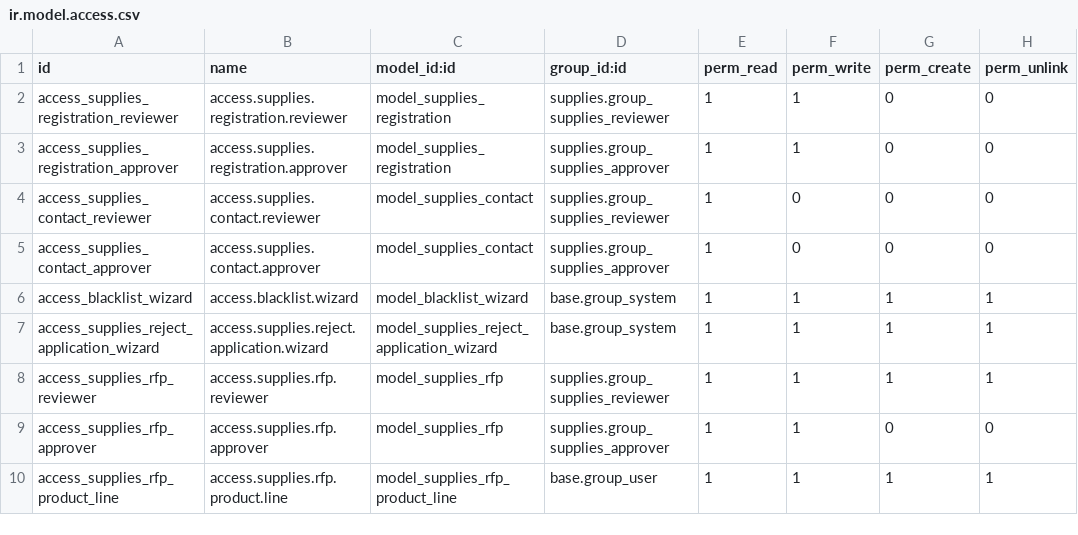
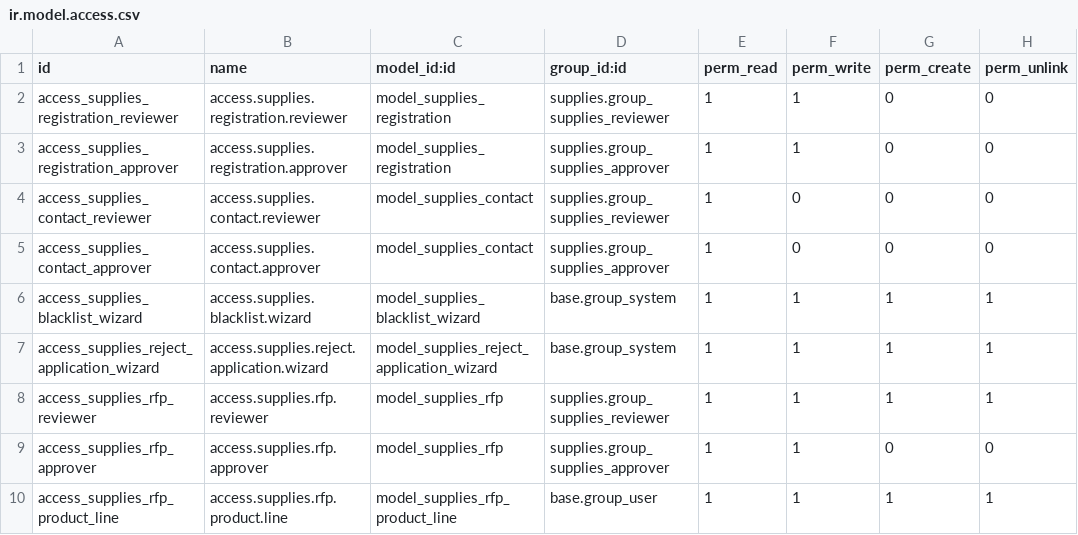
Before and after one commit to rnium/supplies, a CSV file: security/ir.model.access.csv, drawn as a sheet.

```diff
--- a/security/ir.model.access.csv
+++ b/security/ir.model.access.csv
@@ -5,3 +5,3 @@ access_supplies_contact_reviewer,access.supplies.contact.reviewer,model_supplies
 access_supplies_contact_approver,access.supplies.contact.approver,model_supplies_contact,supplies.group_supplies_approver,1,0,0,0
-access_blacklist_wizard,access.blacklist.wizard,model_blacklist_wizard,base.group_system,1,1,1,1
+access_supplies_blacklist_wizard,access.supplies.blacklist.wizard,model_supplies_blacklist_wizard,base.group_system,1,1,1,1
 access_supplies_reject_application_wizard,access.supplies.reject.application.wizard,model_supplies_reject_application_wizard,base.group_system,1,1,1,1
```
Also changed, not shown: 7 other files.
